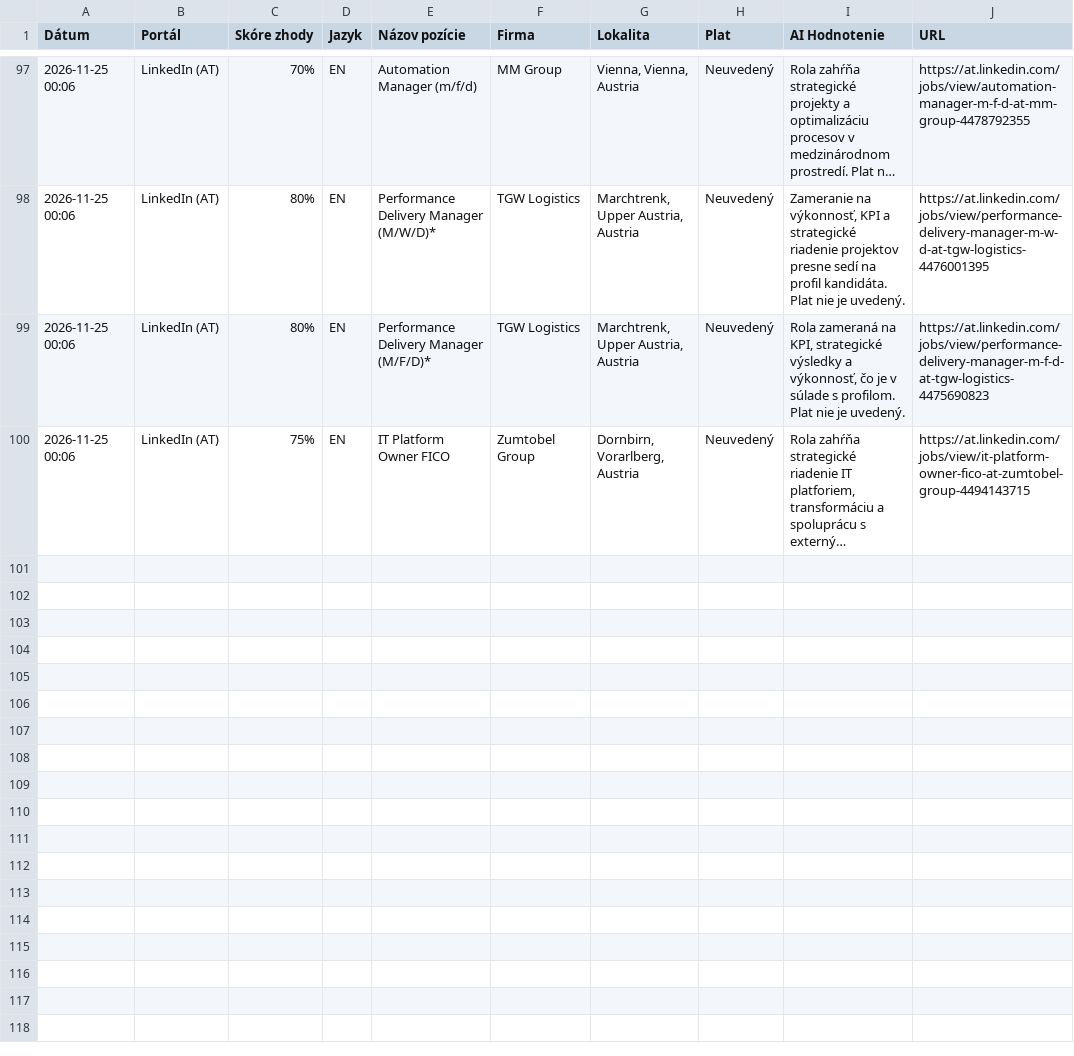
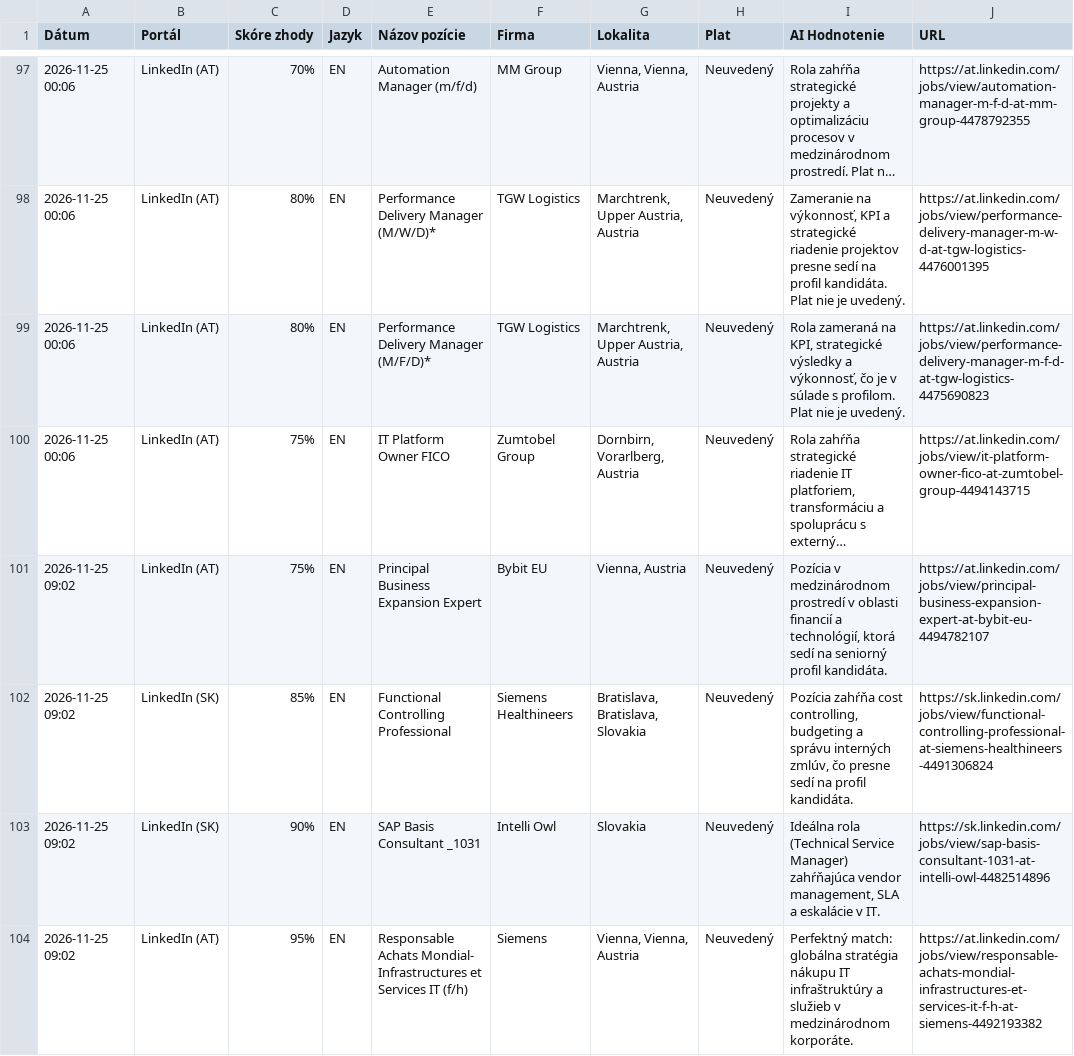
Before and after one commit to kamilfilka-collab/Job-scraper, a CSV file: najdene_pozicie.csv, drawn as a sheet; only a part is shown, gaps mark what is left out; long unchanged cells end in …; the diff names each change by its address in the sheet, - before the commit and + after, or states it on an @@ line.

```diff
--- a/najdene_pozicie.csv
+++ b/najdene_pozicie.csv
+row 101: 2026-11-25 09:02 | LinkedIn (AT) | 75% | EN | Principal Business Expansion Expert | Bybit EU | Vienna, Austria | Neuvedený | Pozícia v medzinárodnom prostredí v oblasti financií a technológií, ktorá sedí na seniorný profil kandidáta. | https://at.linkedin.com/jobs/view/principal-business-expansion-expert-at-bybit-eu-4494782107
+row 102: 2026-11-25 09:02 | LinkedIn (SK) | 85% | EN | Functional Controlling Professional | Siemens Healthineers | Bratislava, Bratislava, Slovakia | Neuvedený | Pozícia zahŕňa cost controlling, budgeting a správu interných zmlúv, čo presne sedí na profil kandidáta. | https://sk.linkedin.com/jobs/view/functional-controlling-professional-at-siemens-healthineers-4491306824
+row 103: 2026-11-25 09:02 | LinkedIn (SK) | 90% | EN | SAP Basis Consultant _1031 | Intelli Owl | Slovakia | Neuvedený | Ideálna rola (Technical Service Manager) zahŕňajúca vendor management, SLA a eskalácie v IT. | https://sk.linkedin.com/jobs/view/sap-basis-consultant-1031-at-intelli-owl-4482514896
+row 104: 2026-11-25 09:02 | LinkedIn (AT) | 95% | EN | Responsable Achats Mondial- Infrastructures et Services IT (f/h) | Siemens | Vienna, Vienna, Austria | Neuvedený | Perfektný match: globálna stratégia nákupu IT infraštruktúry a služieb v medzinárodnom korporáte. | https://at.linkedin.com/jobs/view/responsable-achats-mondial-infrastructures-et-services-it-f-h-at-siemens-4492193382
```
Also changed, not shown: 1 other file.
